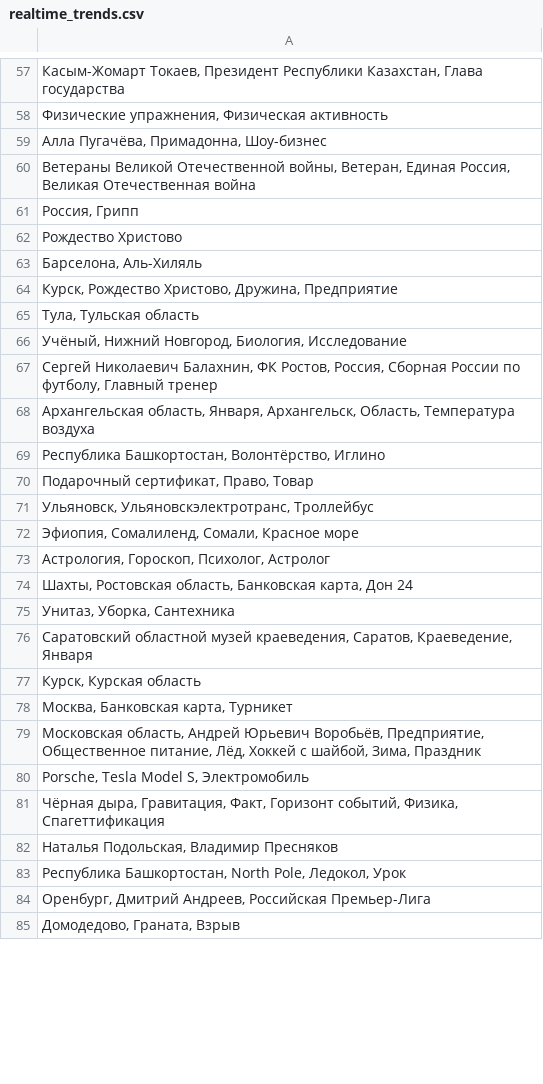
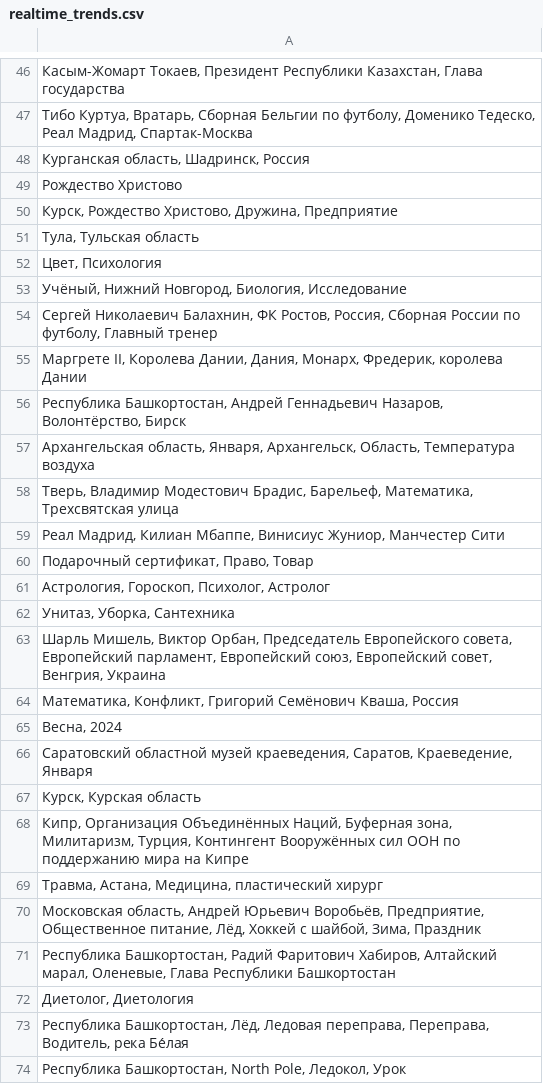
Before and after one commit to kupletist/seo, a CSV file: realtime_trends.csv, drawn as a sheet; only a part is shown, gaps mark what is left out; removed rows and columns are numbered as before the commit, all else as after; the diff covers the shown part only; the diff names each change by its address in the sheet, - before the commit and + after, or states it on an @@ line.

```diff
--- a/realtime_trends.csv
+++ b/realtime_trends.csv
-A47: Физические упражнения, Физическая активность
+A47: Тибо Куртуа, Вратарь, Сборная Бельгии по футболу, Доменико Тедеско, Реал Мадрид, Спартак-Москва
-A48: Алла Пугачёва, Примадонна, Шоу-бизнес
+A48: Курганская область, Шадринск, Россия
-row 60: Ветераны Великой Отечественной войны, Ветеран, Единая Россия, Великая Отечественная война
-row 61: Россия, Грипп
-row 63: Барселона, Аль-Хиляль
+row 52: Цвет, Психология
+row 55: Маргрете II, Королева Дании, Дания, Монарх, Фредерик, королева Дании
+row 56: Республика Башкортостан, Андрей Геннадьевич Назаров, Волонтёрство, Бирск
-A58: Республика Башкортостан, Волонтёрство, Иглино
+A58: Тверь, Владимир Модестович Брадис, Барельеф, Математика, Трехсвятская улица
+row 59: Реал Мадрид, Килиан Мбаппе, Винисиус Жуниор, Манчестер Сити
-row 71: Ульяновск, Ульяновскэлектротранс, Троллейбус
-row 72: Эфиопия, Сомалиленд, Сомали, Красное море
-row 74: Шахты, Ростовская область, Банковская карта, Дон 24
+row 63: Шарль Мишель, Виктор Орбан, Председатель Европейского совета, Европейский парламент, Европейский союз, Европейский совет, Венгрия, Украина
+row 64: Математика, Конфликт, Григорий Семёнович Кваша, Россия
+row 65: Весна, 2024
-A68: Москва, Банковская карта, Турникет
+A68: Кипр, Организация Объединённых Наций, Буферная зона, Милитаризм, Турция, Контингент Вооружённых сил ООН по поддержанию мира на Кипре
+row 69: Травма, Астана, Медицина, пластический хирург
-A71: Porsche, Tesla Model S, Электромобиль
+A71: Республика Башкортостан, Радий Фаритович Хабиров, Алтайский марал, Оленевые, Глава Республики Башкортостан
-A72: Чёрная дыра, Гравитация, Факт, Горизонт событий, Физика, Спагеттификация
+A72: Диетолог, Диетология
-A73: Наталья Подольская, Владимир Пресняков
+A73: Республика Башкортостан, Лёд, Ледовая переправа, Переправа, Водитель, река Бе́лая
-row 84: Оренбург, Дмитрий Андреев, Российская Премьер-Лига
-row 85: Домодедово, Граната, Взрыв
```
Also changed, not shown: 10 added rows, 31 removed rows, 2 moved rows and 21 edited cells elsewhere in this file.
